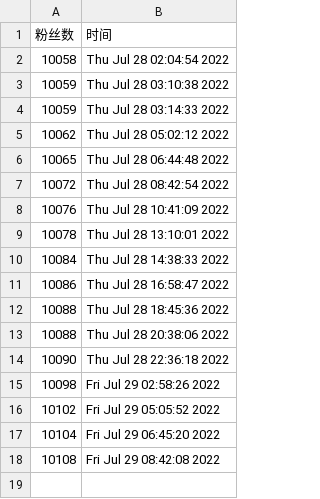
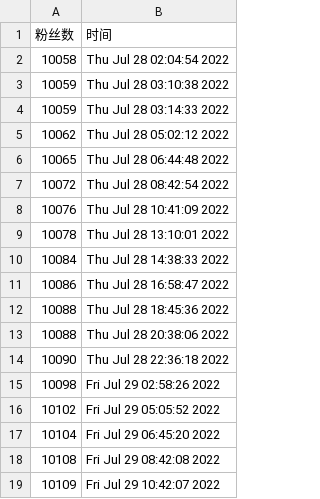
Before and after one commit to ttttLarva/Larva, a CSV file: scripts/ttlarva-follower.csv, drawn as a sheet.

Commit message:
update followers count daily

```diff
--- a/scripts/ttlarva-follower.csv
+++ b/scripts/ttlarva-follower.csv
@@ -18 +18,2 @@
 10108,Fri Jul 29 08:42:08 2022
+10109,Fri Jul 29 10:42:07 2022
```
